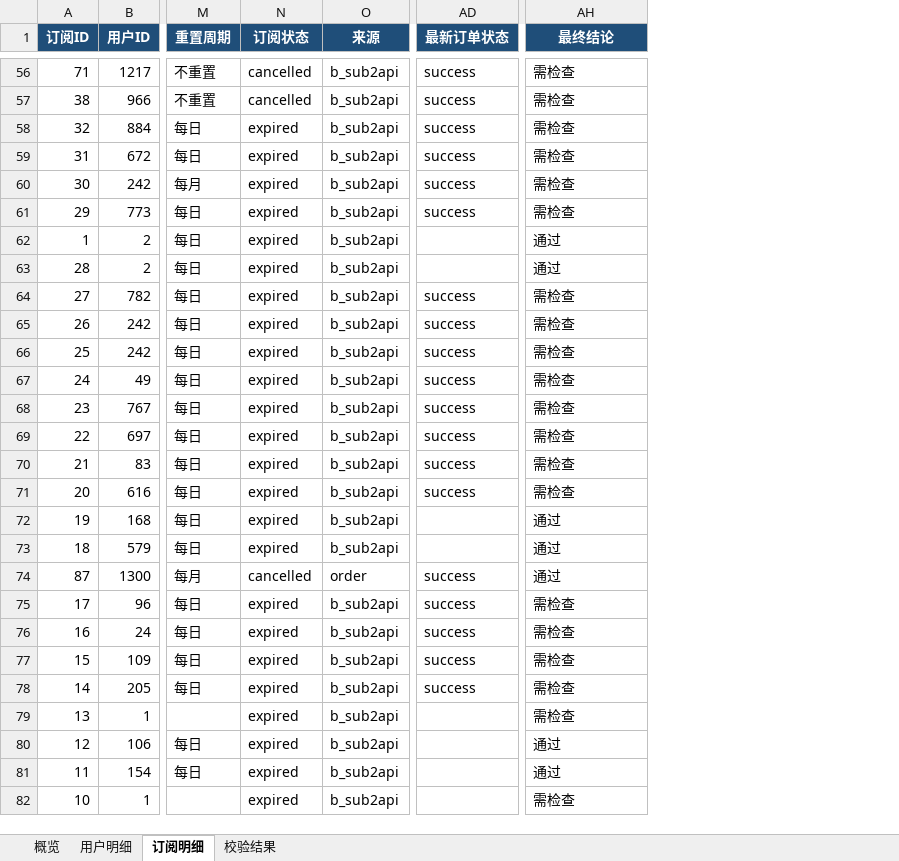
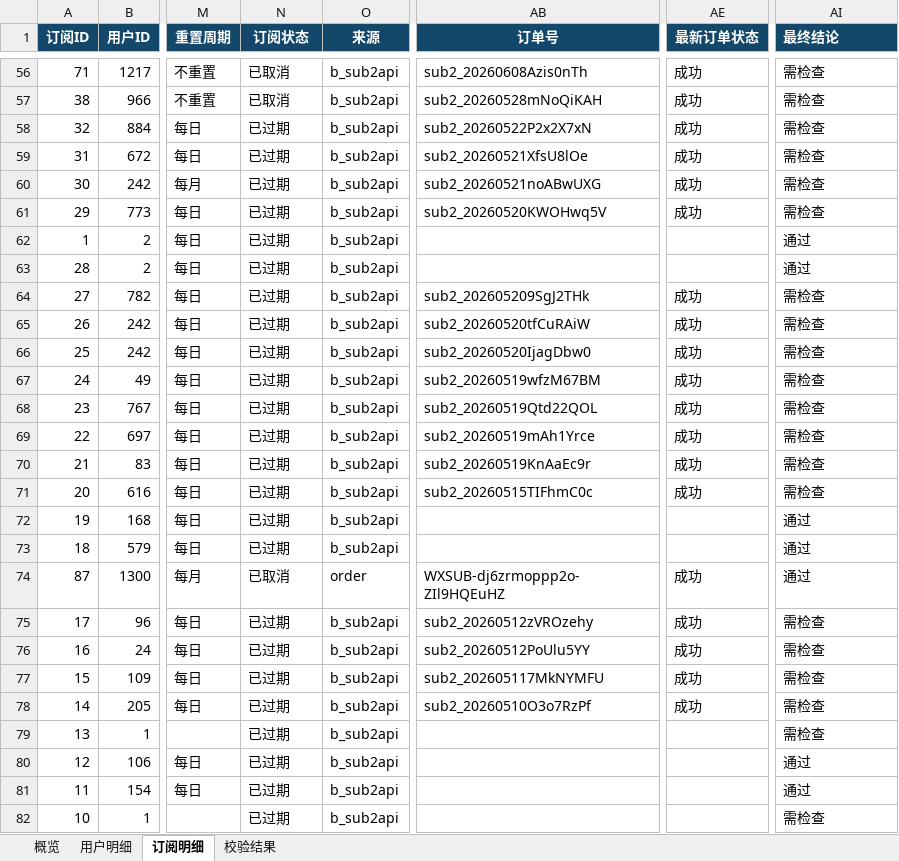
Before and after one commit to asd554702612/new-api, an Excel workbook: outputs/user_subscription_export/users_subscriptions.xlsx, sheet 订阅明细, drawn as a sheet; only a part is shown, gaps mark what is left out; values as stored, in another font and other column widths than the file's, no borders; table styles not drawn; addresses are those after the commit; the diff covers the shown part only; the diff names each change by its address in the sheet, - before the commit and + after, or states it on an @@ line.

```diff
--- a/outputs/user_subscription_export/users_subscriptions.xlsx (sheet 订阅明细)
+++ b/outputs/user_subscription_export/users_subscriptions.xlsx (sheet 订阅明细)
+column AB (订单号), rows 56-78: sub2_20260608Azis0nTh | sub2_20260528mNoQiKAH | sub2_20260522P2x2X7xN | sub2_20260521XfsU8lOe | sub2_20260521noABwUXG | sub2_20260520KWOHwq5V |  |  | sub2_202605209SgJ2THk | sub2_20260520tfCuRAiW | sub2_20260520IjagDbw0 | sub2_20260519wfzM67BM | sub2_20260519Qtd22QOL | sub2_20260519mAh1Yrce | sub2_20260519KnAaEc9r | sub2_20260515TIFhmC0c |  |  | WXSUB-dj6zrmoppp2o-ZIl9HQEuHZ | sub2_20260512zVROzehy | sub2_20260512PoUlu5YY | sub2_202605117MkNYMFU | sub2_20260510O3o7RzPf
-AI1 alignment: center
+AI1 alignment: left
-N56:N57 (订阅状态): cancelled
+N56:N57 (订阅状态): 已取消
-AE56:AE61 (最新订单状态): success
+AE56:AE61 (最新订单状态): 成功
-N58:N73 (订阅状态): expired
+N58:N73 (订阅状态): 已过期
-AE64:AE71 (最新订单状态): success
+AE64:AE71 (最新订单状态): 成功
-N74 (订阅状态): cancelled
+N74 (订阅状态): 已取消
-AE74:AE78 (最新订单状态): success
+AE74:AE78 (最新订单状态): 成功
-N75:N82 (订阅状态): expired
+N75:N82 (订阅状态): 已过期
```
Also changed, not shown: 112 edited cells elsewhere in this sheet, sheet 用户明细, sheet 校验结果, sheet 概览, formulas that keep their value, 17 other files.
